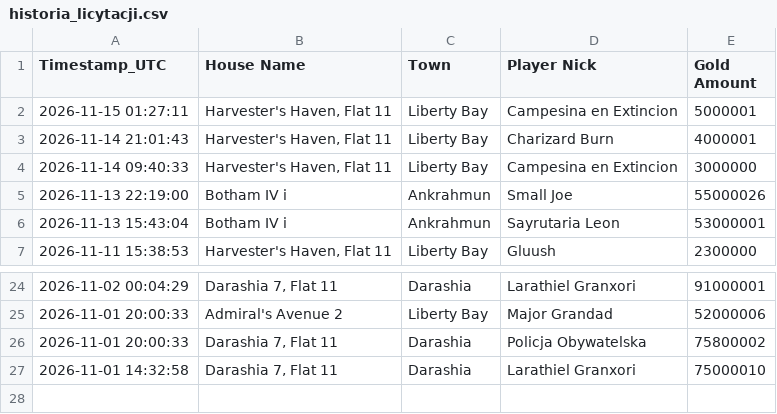
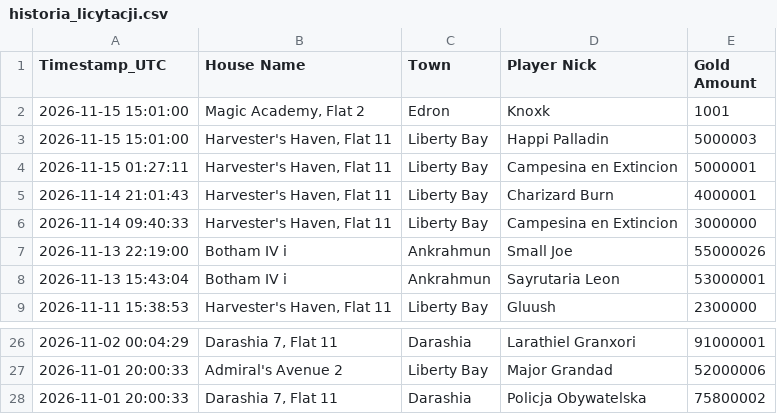
Before and after one commit to mdogie94/nmd, a CSV file: historia_licytacji.csv, drawn as a sheet; only a part is shown, gaps mark what is left out.

```diff
--- a/historia_licytacji.csv
+++ b/historia_licytacji.csv
@@ -1,2 +1,4 @@
 Timestamp_UTC,House Name,Town,Player Nick,Gold Amount
+2026-11-15 15:01:00,"Magic Academy, Flat 2",Edron,Knoxk,1001
+2026-11-15 15:01:00,"Harvester's Haven, Flat 11",Liberty Bay,Happi Palladin,5000003
 2026-11-15 01:27:11,"Harvester's Haven, Flat 11",Liberty Bay,Campesina en Extincion,5000001
@@ -26,2 +28 @@
 2026-11-01 20:00:33,"Darashia 7, Flat 11",Darashia,Policja Obywatelska,75800002
-2026-11-01 14:32:58,"Darashia 7, Flat 11",Darashia,Larathiel Granxori,75000010
```
